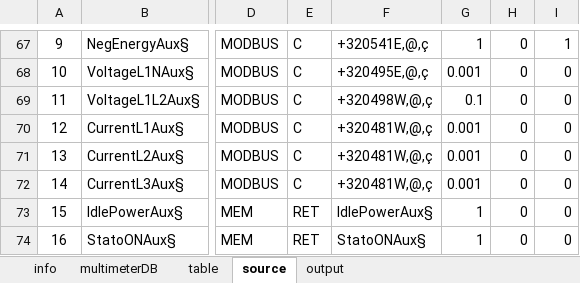
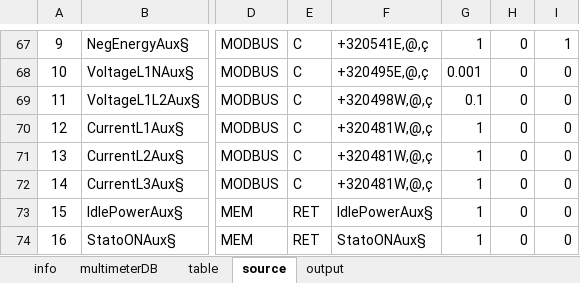
Before and after one commit to fredens91/varListGenerator, an Excel workbook: var_lst_generator_template.xlsm, sheet source, drawn as a sheet; only a part is shown, gaps mark what is left out; values as stored, in another font and other column widths than the file's, no borders; the diff names each change by its address in the sheet, - before the commit and + after, or states it on an @@ line.

Commit message:
Update var_lst_generator_template.xlsm

```diff
--- a/var_lst_generator_template.xlsm (sheet source)
+++ b/var_lst_generator_template.xlsm (sheet source)
-G70:G72: 0.001
+G70:G72: 1
```
